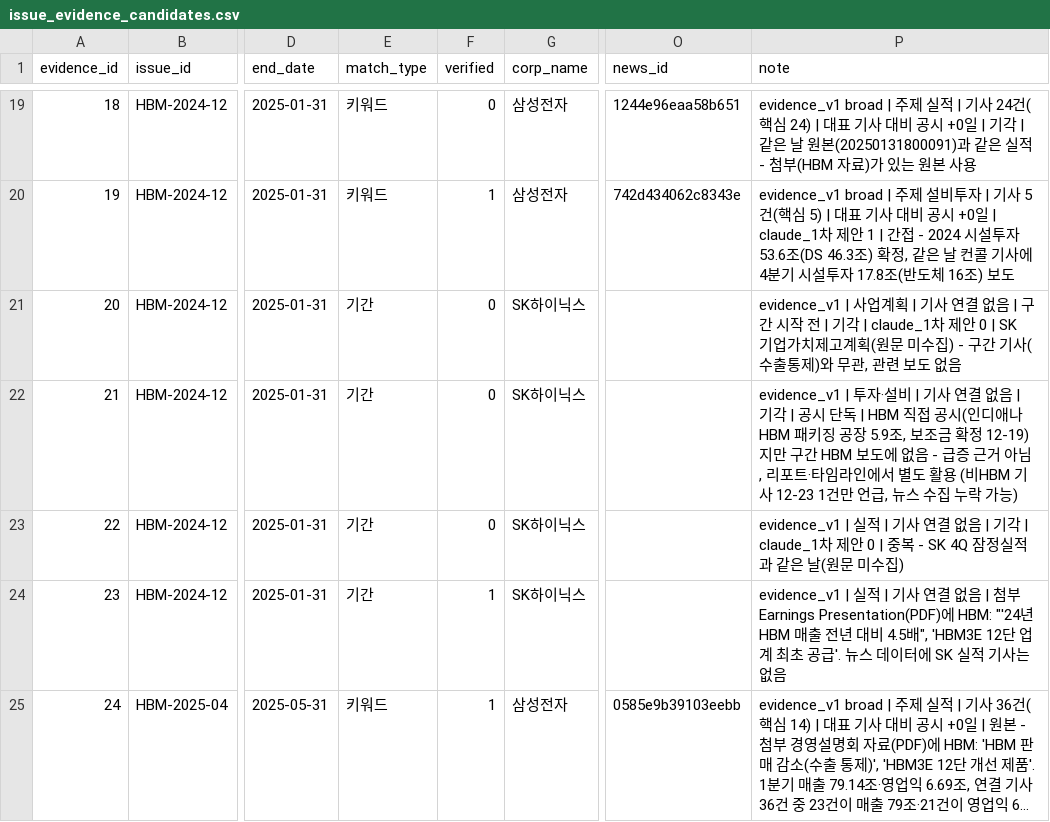
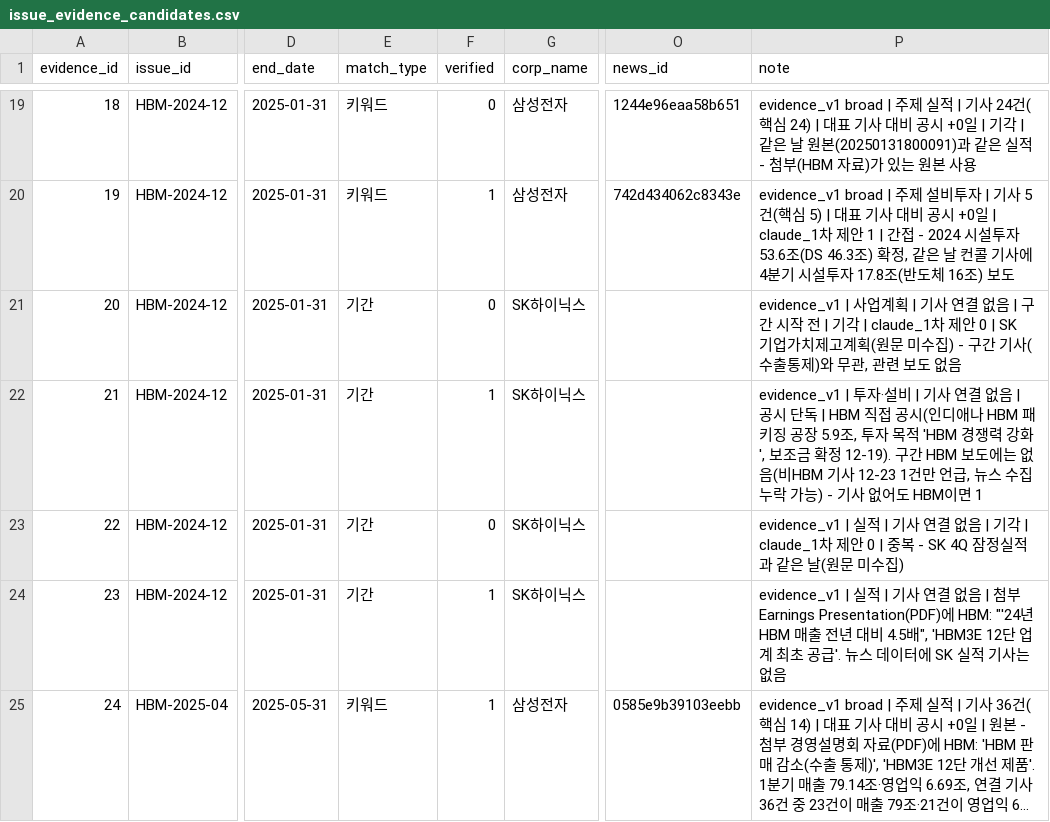
Before and after one commit to AI-Campus-1st/HBM-Technology-Intelligence-Dashboard, a CSV file: outputs/reports/issue_evidence_candidates.csv, drawn as a sheet; only a part is shown, gaps mark what is left out; long unchanged cells end in …; the diff names each change by its address in the sheet, - before the commit and + after, or states it on an @@ line.

```diff
--- a/outputs/reports/issue_evidence_candidates.csv
+++ b/outputs/reports/issue_evidence_candidates.csv
-F22 (verified): 0
+F22 (verified): 1
-P22 (note): …없음 | 기각 | 공시 단독 | HBM 직접 공시(인디애나 HBM 패키징 공장 5.9조, 보조금 확정 12-19)지만 구간 HBM 보도에 없음 - 급증 근거 아님, 리포트·타임라인에서 별도 활용 (비HBM 기사 12-23 1건만 언급, 뉴스 수집 누락 가능)
+P22 (note): …없음 | 공시 단독 | HBM 직접 공시(인디애나 HBM 패키징 공장 5.9조, 투자 목적 'HBM 경쟁력 강화', 보조금 확정 12-19). 구간 HBM 보도에는 없음(비HBM 기사 12-23 1건만 언급, 뉴스 수집 누락 가능) - 기사 없어도 HBM이면 1
```
Also changed, not shown: data/labels/issue_evidence_review_v1.csv, 2 other files.
